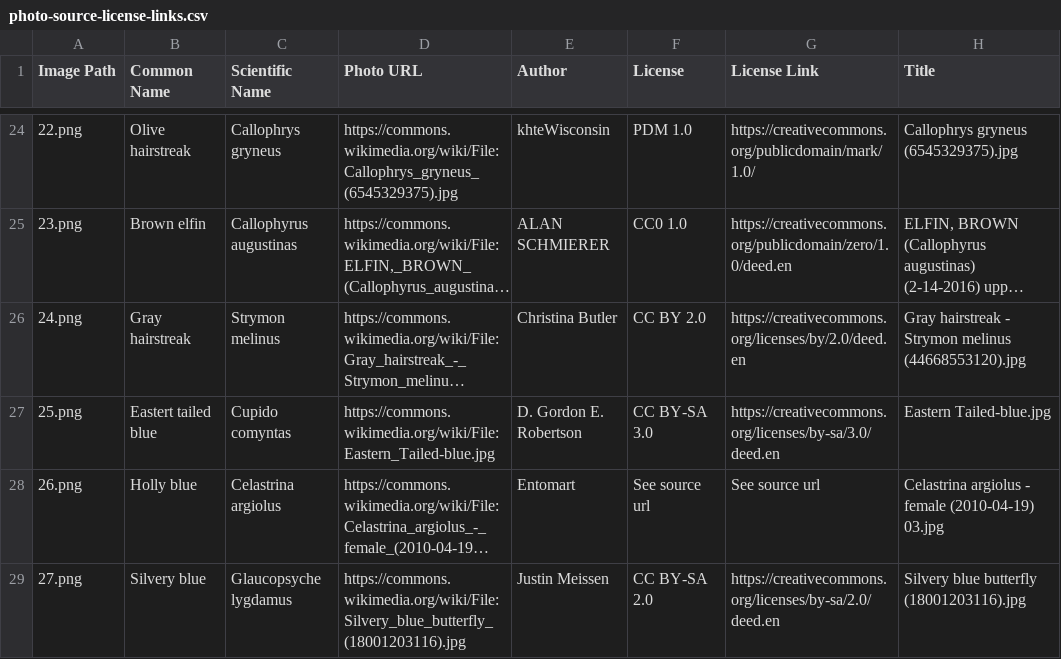
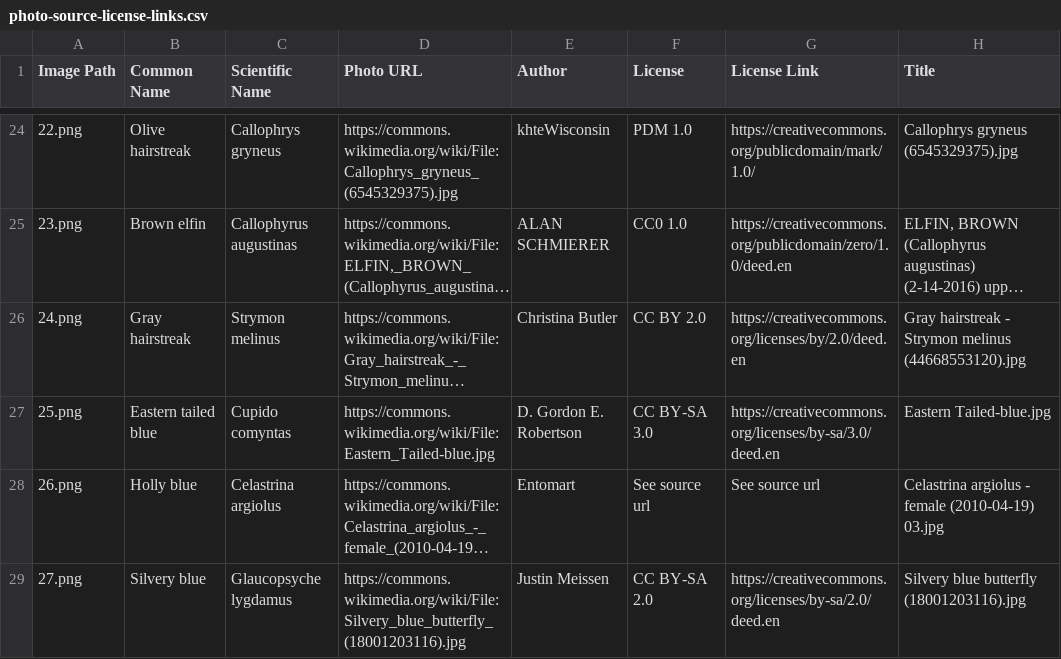
Before and after one commit to 10aded/Butterfly-Quiz, a CSV file: photo-source-license-links.csv, drawn as a sheet; only a part is shown, gaps mark what is left out; long unchanged cells end in …; the diff names each change by its address in the sheet, - before the commit and + after, or states it on an @@ line.

Commit message:
replaced an image with a semicolon in its name, fixed bug where occasionally author / license abbreviation would overlap

```diff
--- a/photo-source-license-links.csv
+++ b/photo-source-license-links.csv
-B27 (Common Name): Eastert tailed blue
+B27 (Common Name): Eastern tailed blue
```
Also changed, not shown: 1 other file.
